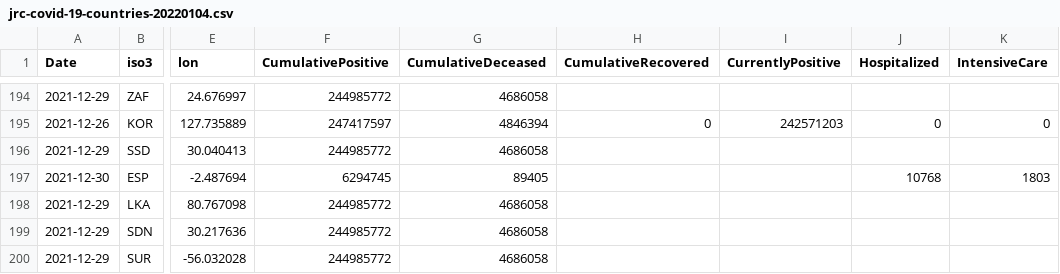
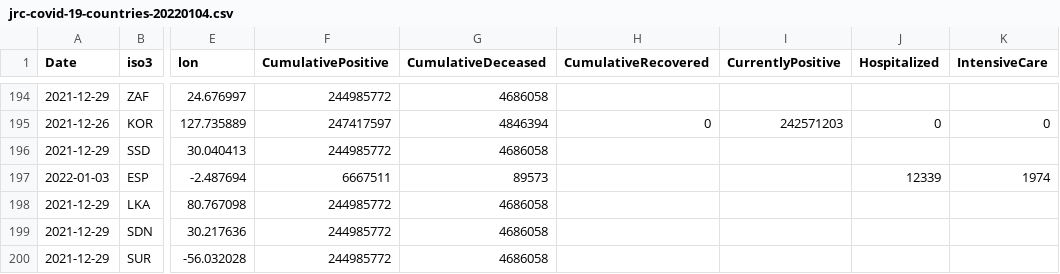
Before and after one commit to epistemological/world_covid_eu, a CSV file: data-by-country/jrc-covid-19-countries-20220104.csv, drawn as a sheet; only a part is shown, gaps mark what is left out; the diff names each change by its address in the sheet, - before the commit and + after, or states it on an @@ line.

```diff
--- a/data-by-country/jrc-covid-19-countries-20220104.csv
+++ b/data-by-country/jrc-covid-19-countries-20220104.csv
-A197 (Date): 2021-12-30
+A197 (Date): 2022-01-03
-F197 (CumulativePositive): 6294745
+F197 (CumulativePositive): 6667511
-G197 (CumulativeDeceased): 89405
+G197 (CumulativeDeceased): 89573
-J197 (Hospitalized): 10768
+J197 (Hospitalized): 12339
-K197 (IntensiveCare): 1803
+K197 (IntensiveCare): 1974
```
Also changed, not shown: data-by-country/jrc-covid-19-countries-latest.csv, data-of-world/jrc-covid-19-world-latest.csv, 3 other files.
